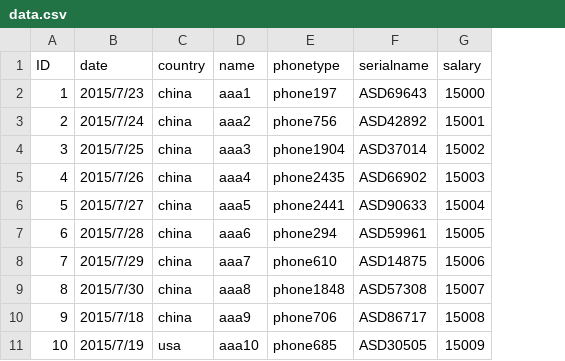
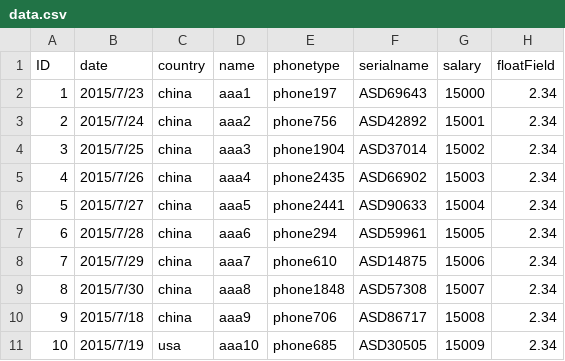
Before and after one commit to apache/carbondata, a CSV file: examples/spark/src/main/resources/data.csv, drawn as a sheet; the diff names each change by its address in the sheet, - before the commit and + after, or states it on an @@ line.

Commit message:
support for float datatype

```diff
--- a/examples/spark/src/main/resources/data.csv
+++ b/examples/spark/src/main/resources/data.csv
+column H (floatField), rows 2-11: all 2.34
```
Also changed, not shown: examples/spark2/src/main/resources/data.csv, 7 other files.
